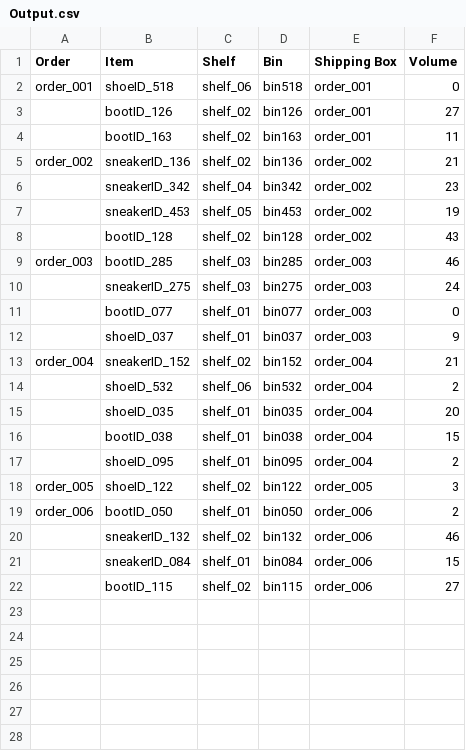
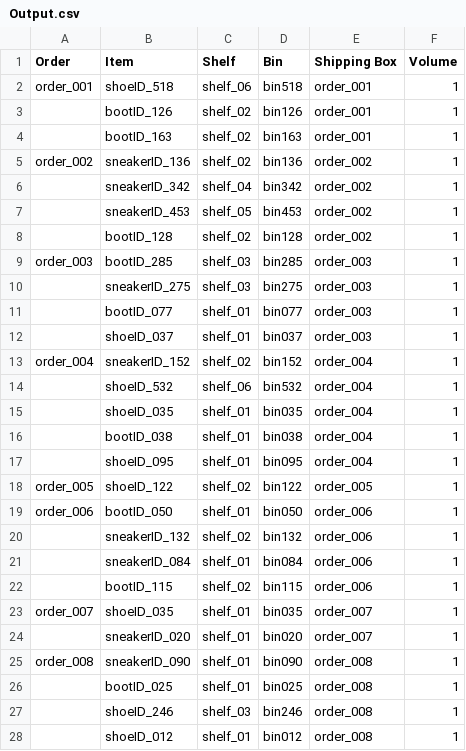
Before and after one commit to yiweisatgmaildotcom/Concordia_GF_Assessment, a CSV file: ConcordiaU_Genome_Foundry/src/main/java/res/Output.csv, drawn as a sheet; only a part is shown; the diff covers the shown part only.

Commit message:
Added the running result in CSV_Reader.java, CSV_Writor.java and Output.csv in /res folder.

```diff
--- a/ConcordiaU_Genome_Foundry/src/main/java/res/Output.csv
+++ b/ConcordiaU_Genome_Foundry/src/main/java/res/Output.csv
@@ -1,22 +1,28 @@
 Order,Item,Shelf,Bin,Shipping Box,Volume
-order_001,shoeID_518,shelf_06,bin518,order_001,0
-,bootID_126,shelf_02,bin126,order_001,27
-,bootID_163,shelf_02,bin163,order_001,11
-order_002,sneakerID_136,shelf_02,bin136,order_002,21
-,sneakerID_342,shelf_04,bin342,order_002,23
-,sneakerID_453,shelf_05,bin453,order_002,19
-,bootID_128,shelf_02,bin128,order_002,43
-order_003,bootID_285,shelf_03,bin285,order_003,46
-,sneakerID_275,shelf_03,bin275,order_003,24
-,bootID_077,shelf_01,bin077,order_003,0
-,shoeID_037,shelf_01,bin037,order_003,9
-order_004,sneakerID_152,shelf_02,bin152,order_004,21
-,shoeID_532,shelf_06,bin532,order_004,2
-,shoeID_035,shelf_01,bin035,order_004,20
-,bootID_038,shelf_01,bin038,order_004,15
-,shoeID_095,shelf_01,bin095,order_004,2
-order_005,shoeID_122,shelf_02,bin122,order_005,3
-order_006,bootID_050,shelf_01,bin050,order_006,2
-,sneakerID_132,shelf_02,bin132,order_006,46
-,sneakerID_084,shelf_01,bin084,order_006,15
-,bootID_115,shelf_02,bin115,order_006,27
+order_001,shoeID_518,shelf_06,bin518,order_001,1
+,bootID_126,shelf_02,bin126,order_001,1
+,bootID_163,shelf_02,bin163,order_001,1
+order_002,sneakerID_136,shelf_02,bin136,order_002,1
+,sneakerID_342,shelf_04,bin342,order_002,1
+,sneakerID_453,shelf_05,bin453,order_002,1
+,bootID_128,shelf_02,bin128,order_002,1
+order_003,bootID_285,shelf_03,bin285,order_003,1
+,sneakerID_275,shelf_03,bin275,order_003,1
+,bootID_077,shelf_01,bin077,order_003,1
+,shoeID_037,shelf_01,bin037,order_003,1
+order_004,sneakerID_152,shelf_02,bin152,order_004,1
+,shoeID_532,shelf_06,bin532,order_004,1
+,shoeID_035,shelf_01,bin035,order_004,1
+,bootID_038,shelf_01,bin038,order_004,1
+,shoeID_095,shelf_01,bin095,order_004,1
+order_005,shoeID_122,shelf_02,bin122,order_005,1
+order_006,bootID_050,shelf_01,bin050,order_006,1
+,sneakerID_132,shelf_02,bin132,order_006,1
+,sneakerID_084,shelf_01,bin084,order_006,1
+,bootID_115,shelf_02,bin115,order_006,1
+order_007,shoeID_035,shelf_01,bin035,order_007,1
+,sneakerID_020,shelf_01,bin020,order_007,1
+order_008,sneakerID_090,shelf_01,bin090,order_008,1
+,bootID_025,shelf_01,bin025,order_008,1
+,shoeID_246,shelf_03,bin246,order_008,1
+,shoeID_012,shelf_01,bin012,order_008,1
```
Also changed, not shown: 27 added rows elsewhere in this file, 5 other files.
